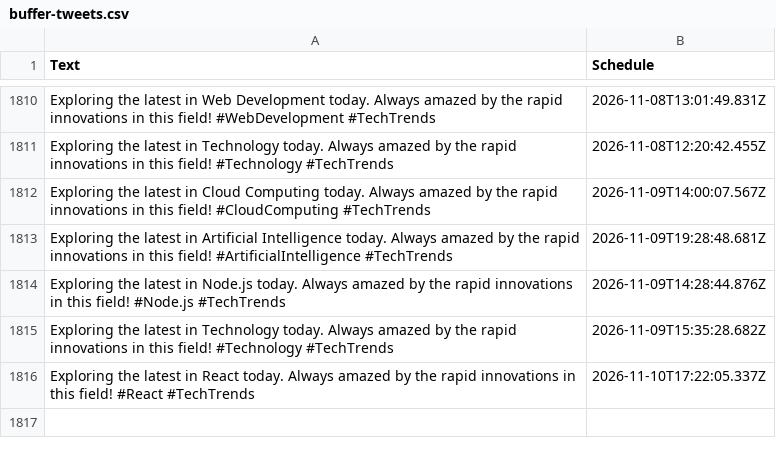
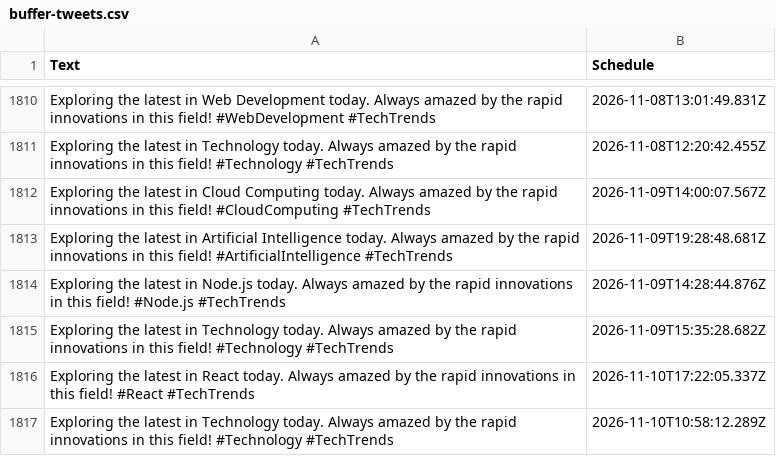
Before and after one commit to MrUnknown58/X-Automation, a CSV file: buffer-tweets.csv, drawn as a sheet; only a part is shown, gaps mark what is left out; the diff names each change by its address in the sheet, - before the commit and + after, or states it on an @@ line.

```diff
--- a/buffer-tweets.csv
+++ b/buffer-tweets.csv
+row 1817: Exploring the latest in Technology today. Always amazed by the rapid innovations in this field! #Technology #TechTrends | 2026-11-10T10:58:12.289Z
```
Also changed, not shown: 1 other file.
